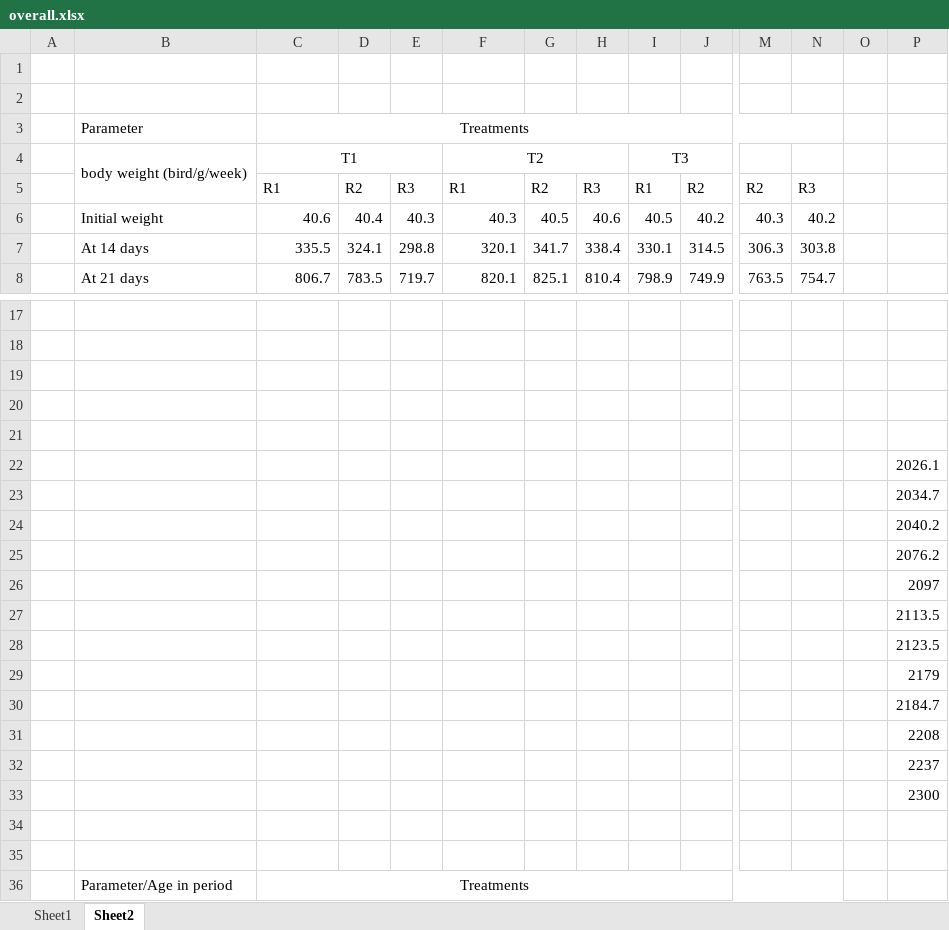
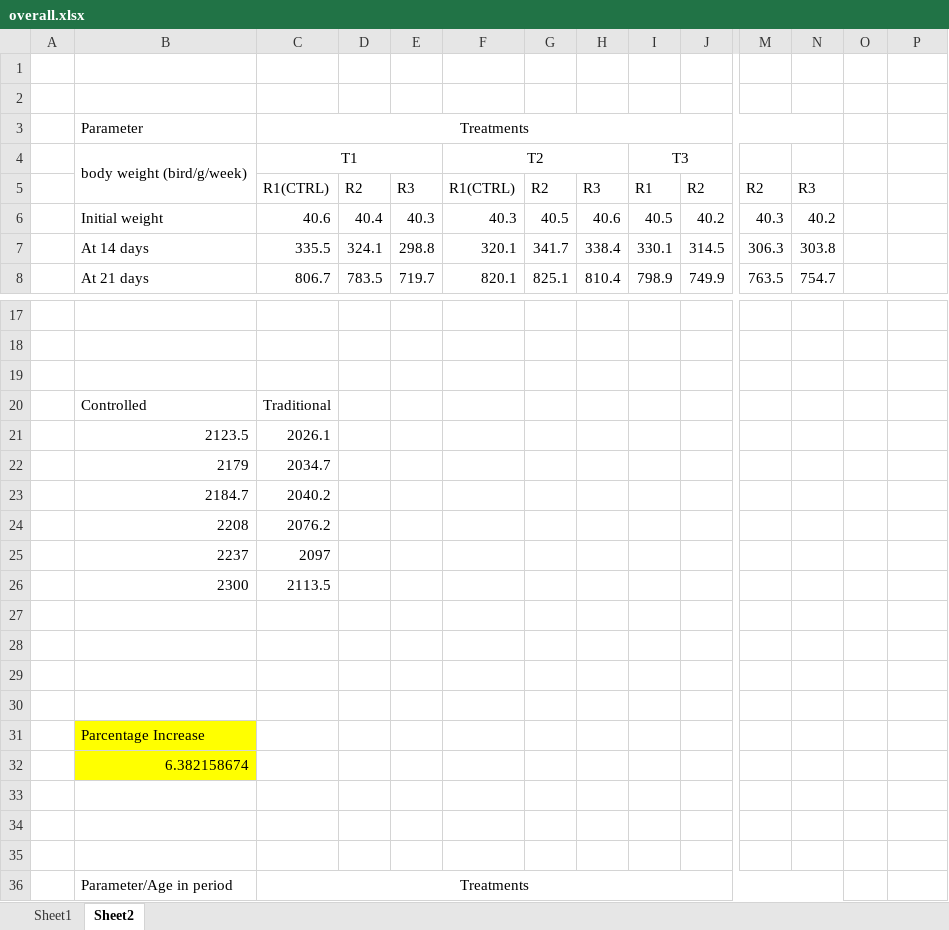
Before and after one commit to ece-bappy/poultryshed_analysis, an Excel workbook: data_/overall.xlsx, sheet Sheet2, drawn as a sheet; only a part is shown, gaps mark what is left out; values as stored, in another font and other column widths than the file's, no borders; charts and pictures and conditional formats not drawn; removed rows and columns are numbered as before the commit, all else as after; rows hold the shown columns only; the diff names each change by its address in the sheet, - before the commit and + after, or states it on an @@ line.

Commit message:
Update overall.xlsx

```diff
--- a/data_/overall.xlsx (sheet Sheet2)
+++ b/data_/overall.xlsx (sheet Sheet2)
-C5: R1
+C5: R1(CTRL)
-F5: R1
+F5: R1(CTRL)
+row 20:  | Controlled | Traditional
+row 21:  | 2123.5 | 2026.1
+row 22:  | 2179 | 2034.7
+row 23:  | 2184.7 | 2040.2
+row 24:  | 2208 | 2076.2
+row 25:  | 2237 | 2097
+row 26:  | 2300 | 2113.5
-P29: 2026.1
+P29: (empty)
-P30: 2034.7
+P30: (empty)
-row 24:  |  |  |  |  |  |  |  |  |  |  |  |  | 2040.2
-row 25:  |  |  |  |  |  |  |  |  |  |  |  |  | 2076.2
-row 26:  |  |  |  |  |  |  |  |  |  |  |  |  | 2097
-row 27:  |  |  |  |  |  |  |  |  |  |  |  |  | 2113.5
-row 28:  |  |  |  |  |  |  |  |  |  |  |  |  | 2123.5
-row 29:  |  |  |  |  |  |  |  |  |  |  |  |  | 2179
-row 30:  |  |  |  |  |  |  |  |  |  |  |  |  | 2184.7
-row 31:  |  |  |  |  |  |  |  |  |  |  |  |  | 2208
-row 32:  |  |  |  |  |  |  |  |  |  |  |  |  | 2237
+row 31:  | Parcentage Increase
+row 32:  | 6.382158674
-P33: 2300
+P33: (empty)
```
Also changed, not shown: charts or pictures.
